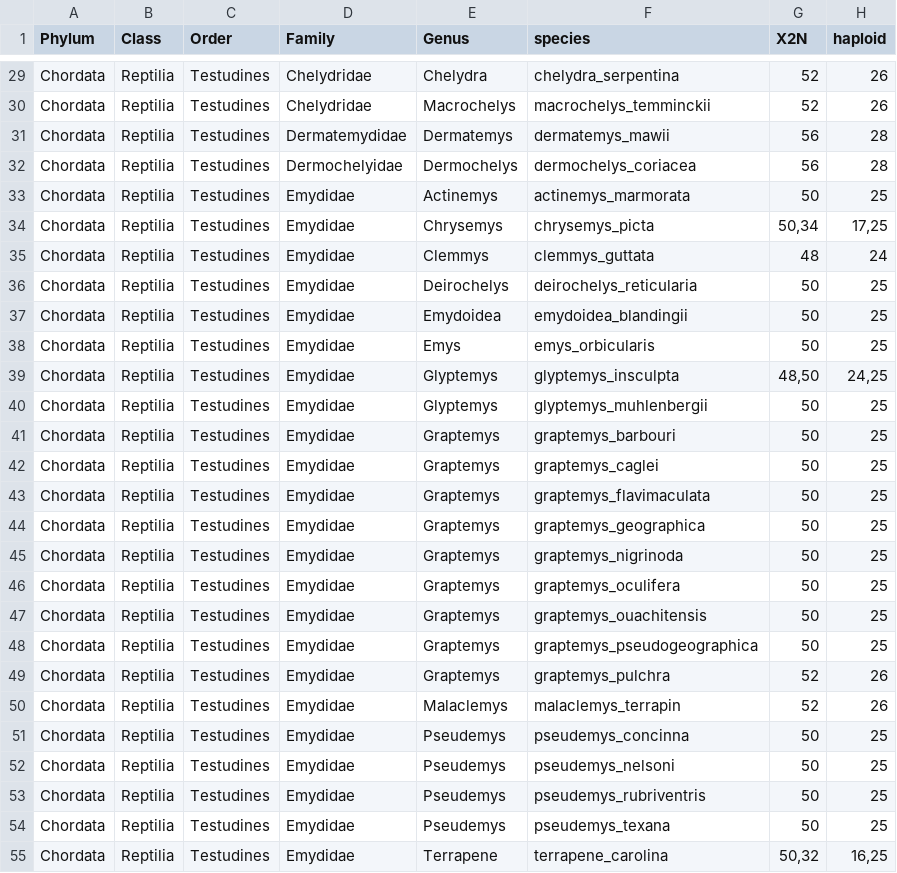
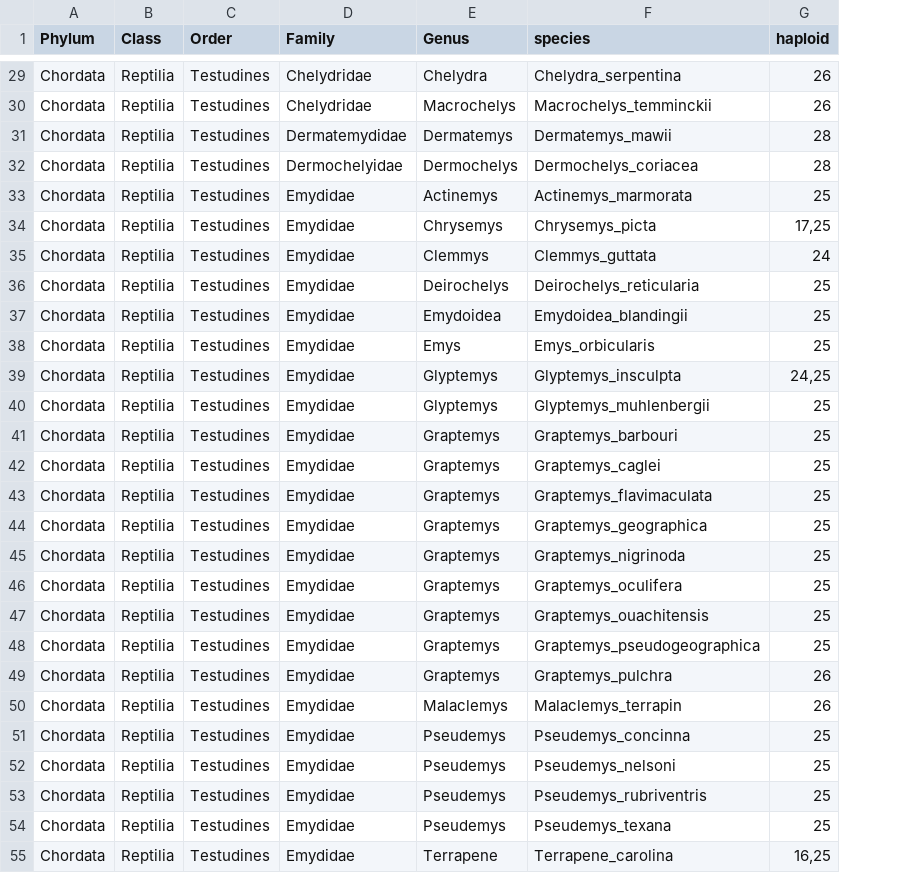
Before and after one commit to coleoguy/CURE-chromosome-number, a CSV file: data/chrome/testudines.csv, drawn as a sheet; only a part is shown, gaps mark what is left out; the diff covers the shown part only; the diff names each change by its address in the sheet, - before the commit and + after, or states it on an @@ line.

```diff
--- a/data/chrome/testudines.csv
+++ b/data/chrome/testudines.csv
-column G (X2N), rows 29-55: 52 | 52 | 56 | 56 | 50 | 50,34 | 48 | 50 | 50 | 50 | 48,50 | 50 | 50 | 50 | 50 | 50 | 50 | 50 | 50 | 50 | 52 | 52 | 50 | 50 | 50 | 50 | 50,32
-F29 (species): chelydra_serpentina
+F29 (species): Chelydra_serpentina
-F30 (species): macrochelys_temminckii
+F30 (species): Macrochelys_temminckii
-F31 (species): dermatemys_mawii
+F31 (species): Dermatemys_mawii
-F32 (species): dermochelys_coriacea
+F32 (species): Dermochelys_coriacea
-F33 (species): actinemys_marmorata
+F33 (species): Actinemys_marmorata
-F34 (species): chrysemys_picta
+F34 (species): Chrysemys_picta
-F35 (species): clemmys_guttata
+F35 (species): Clemmys_guttata
-F36 (species): deirochelys_reticularia
+F36 (species): Deirochelys_reticularia
-F37 (species): emydoidea_blandingii
+F37 (species): Emydoidea_blandingii
-F38 (species): emys_orbicularis
+F38 (species): Emys_orbicularis
-F39 (species): glyptemys_insculpta
+F39 (species): Glyptemys_insculpta
-F40 (species): glyptemys_muhlenbergii
+F40 (species): Glyptemys_muhlenbergii
-F41 (species): graptemys_barbouri
+F41 (species): Graptemys_barbouri
-F42 (species): graptemys_caglei
+F42 (species): Graptemys_caglei
-F43 (species): graptemys_flavimaculata
+F43 (species): Graptemys_flavimaculata
-F44 (species): graptemys_geographica
+F44 (species): Graptemys_geographica
-F45 (species): graptemys_nigrinoda
+F45 (species): Graptemys_nigrinoda
-F46 (species): graptemys_oculifera
+F46 (species): Graptemys_oculifera
-F47 (species): graptemys_ouachitensis
+F47 (species): Graptemys_ouachitensis
-F48 (species): graptemys_pseudogeographica
+F48 (species): Graptemys_pseudogeographica
-F49 (species): graptemys_pulchra
+F49 (species): Graptemys_pulchra
-F50 (species): malaclemys_terrapin
+F50 (species): Malaclemys_terrapin
-F51 (species): pseudemys_concinna
+F51 (species): Pseudemys_concinna
-F52 (species): pseudemys_nelsoni
+F52 (species): Pseudemys_nelsoni
-F53 (species): pseudemys_rubriventris
+F53 (species): Pseudemys_rubriventris
-F54 (species): pseudemys_texana
+F54 (species): Pseudemys_texana
-F55 (species): terrapene_carolina
+F55 (species): Terrapene_carolina
```
Also changed, not shown: 114 edited cells elsewhere in this file, data/chrome/muridae.csv, 4 other files.
